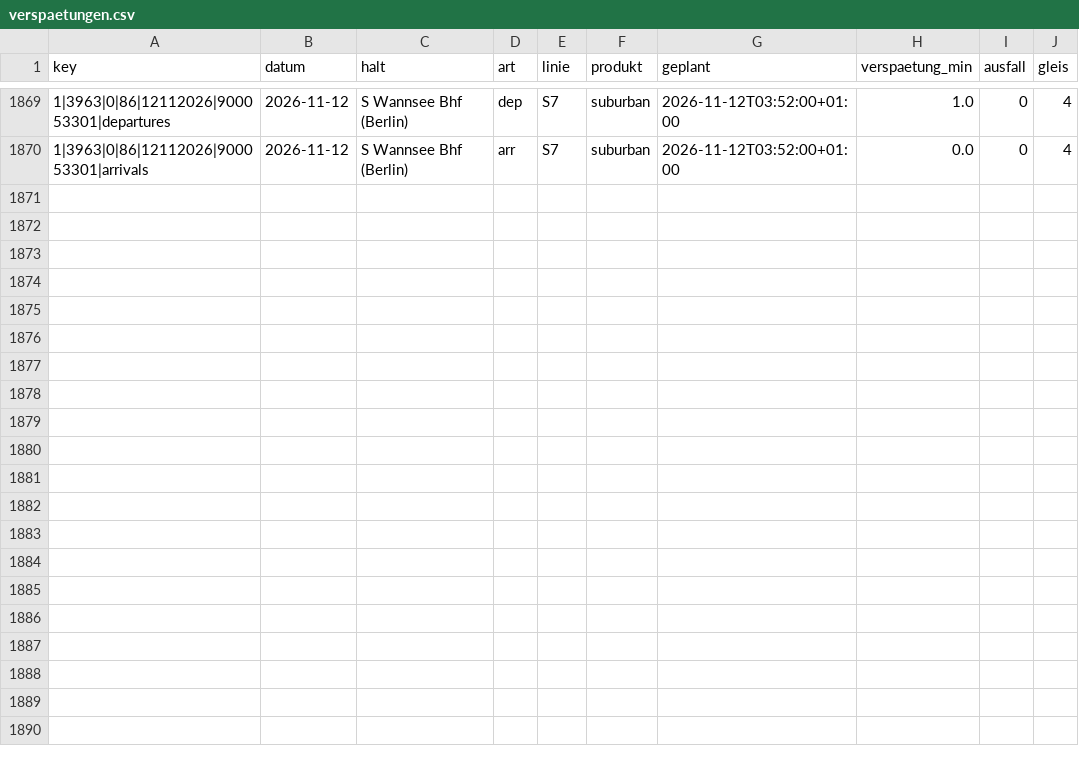
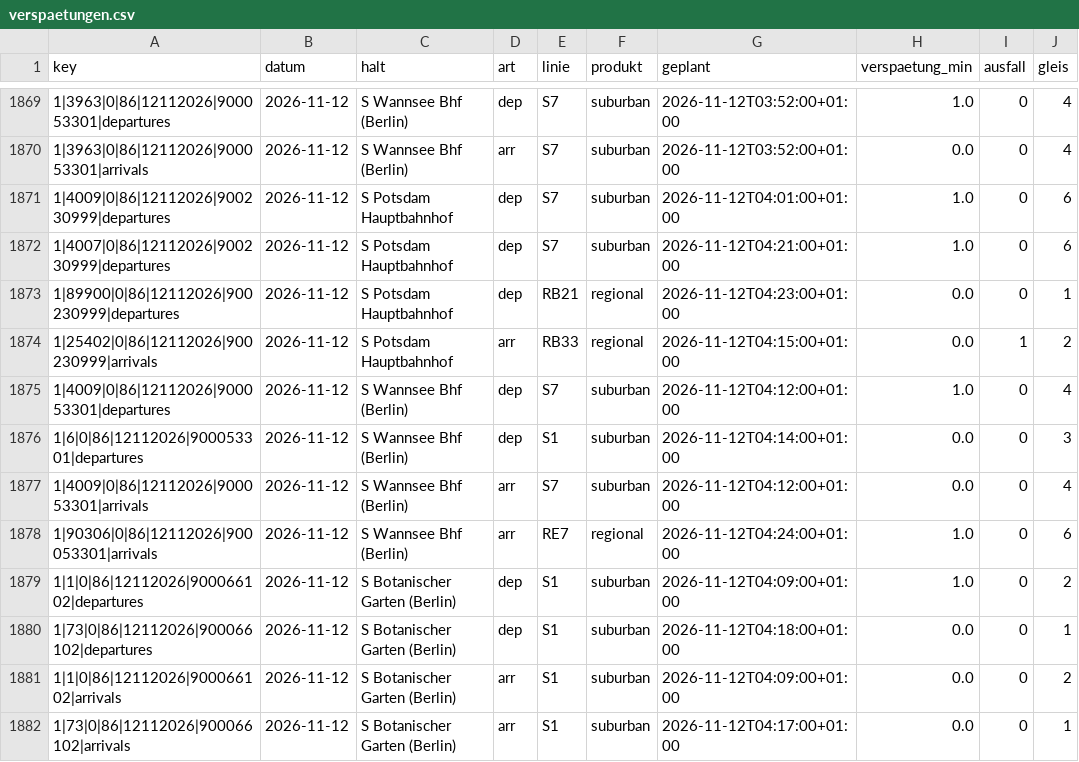
Before and after one commit to carlstadie/Pendelplan, a CSV file: data/verspaetungen.csv, drawn as a sheet; only a part is shown, gaps mark what is left out; the diff names each change by its address in the sheet, - before the commit and + after, or states it on an @@ line.

```diff
--- a/data/verspaetungen.csv
+++ b/data/verspaetungen.csv
+row 1871: 1|4009|0|86|12112026|900230999|departures | 2026-11-12 | S Potsdam Hauptbahnhof | dep | S7 | suburban | 2026-11-12T04:01:00+01:00 | 1.0 | 0 | 6
+row 1872: 1|4007|0|86|12112026|900230999|departures | 2026-11-12 | S Potsdam Hauptbahnhof | dep | S7 | suburban | 2026-11-12T04:21:00+01:00 | 1.0 | 0 | 6
+row 1873: 1|89900|0|86|12112026|900230999|departures | 2026-11-12 | S Potsdam Hauptbahnhof | dep | RB21 | regional | 2026-11-12T04:23:00+01:00 | 0.0 | 0 | 1
+row 1874: 1|25402|0|86|12112026|900230999|arrivals | 2026-11-12 | S Potsdam Hauptbahnhof | arr | RB33 | regional | 2026-11-12T04:15:00+01:00 | 0.0 | 1 | 2
+row 1875: 1|4009|0|86|12112026|900053301|departures | 2026-11-12 | S Wannsee Bhf (Berlin) | dep | S7 | suburban | 2026-11-12T04:12:00+01:00 | 1.0 | 0 | 4
+row 1876: 1|6|0|86|12112026|900053301|departures | 2026-11-12 | S Wannsee Bhf (Berlin) | dep | S1 | suburban | 2026-11-12T04:14:00+01:00 | 0.0 | 0 | 3
+row 1877: 1|4009|0|86|12112026|900053301|arrivals | 2026-11-12 | S Wannsee Bhf (Berlin) | arr | S7 | suburban | 2026-11-12T04:12:00+01:00 | 0.0 | 0 | 4
+row 1878: 1|90306|0|86|12112026|900053301|arrivals | 2026-11-12 | S Wannsee Bhf (Berlin) | arr | RE7 | regional | 2026-11-12T04:24:00+01:00 | 1.0 | 0 | 6
+row 1879: 1|1|0|86|12112026|900066102|departures | 2026-11-12 | S Botanischer Garten (Berlin) | dep | S1 | suburban | 2026-11-12T04:09:00+01:00 | 1.0 | 0 | 2
+row 1880: 1|73|0|86|12112026|900066102|departures | 2026-11-12 | S Botanischer Garten (Berlin) | dep | S1 | suburban | 2026-11-12T04:18:00+01:00 | 0.0 | 0 | 1
+row 1881: 1|1|0|86|12112026|900066102|arrivals | 2026-11-12 | S Botanischer Garten (Berlin) | arr | S1 | suburban | 2026-11-12T04:09:00+01:00 | 0.0 | 0 | 2
+row 1882: 1|73|0|86|12112026|900066102|arrivals | 2026-11-12 | S Botanischer Garten (Berlin) | arr | S1 | suburban | 2026-11-12T04:17:00+01:00 | 0.0 | 0 | 1
```
Also changed, not shown: 1 other file.
